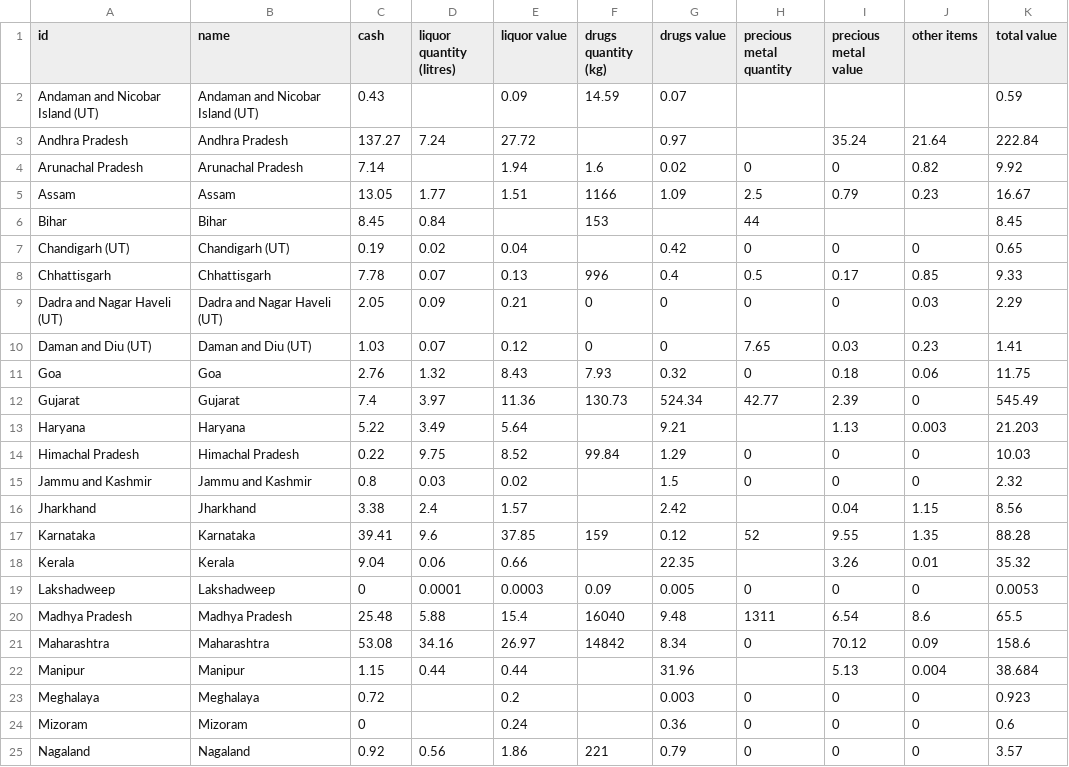
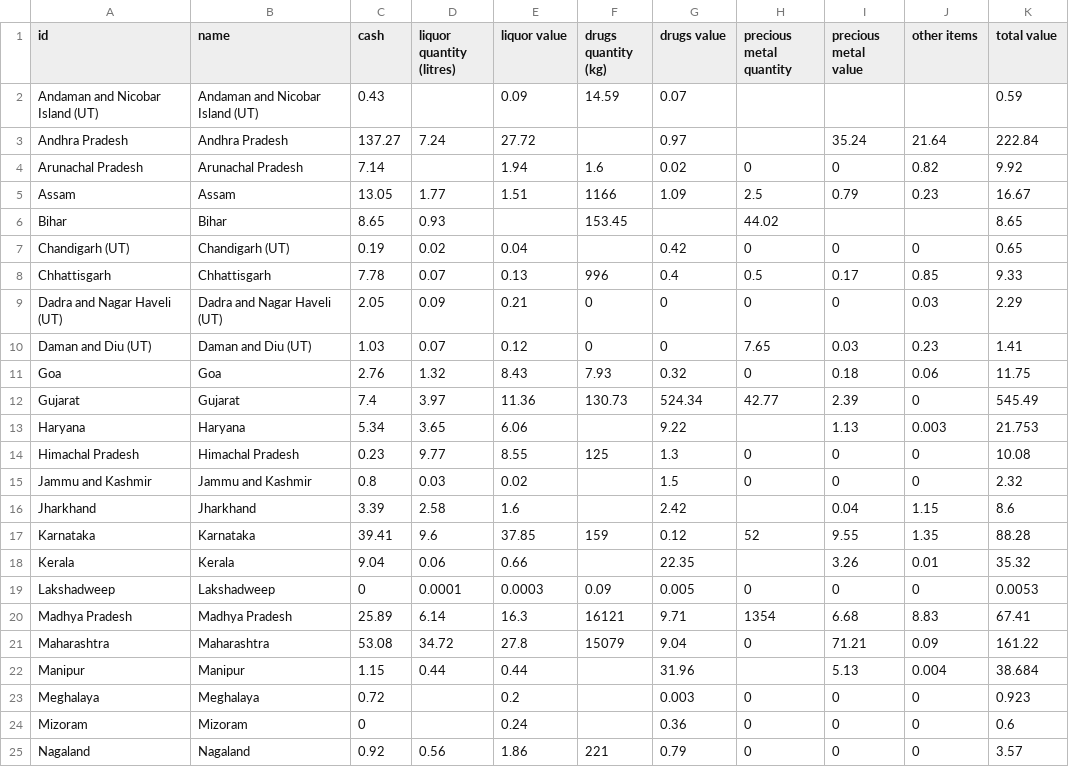
Before and after one commit to vabs/eci-data-analysis, a CSV file: data/data.csv, drawn as a sheet; only a part is shown; the diff covers the shown part only.

Commit message:
Feat: Adding data for May 3

```diff
--- a/data/data.csv
+++ b/data/data.csv
@@ -5,3 +5,3 @@ Arunachal Pradesh,Arunachal Pradesh,7.14,,1.94,1.6,0.02,0,0,0.82,9.92
 Assam,Assam,13.05,1.77,1.51,1166,1.09,2.5,0.79,0.23,16.67
-Bihar,Bihar,8.45,0.84,,153,,44,,,8.45
+Bihar,Bihar,8.65,0.93,,153.45,,44.02,,,8.65
 Chandigarh (UT),Chandigarh (UT),0.19,0.02,0.04,,0.42,0,0,0,0.65
@@ -12,6 +12,6 @@ Goa,Goa,2.76,1.32,8.43,7.93,0.32,0,0.18,0.06,11.75
 Gujarat,Gujarat,7.4,3.97,11.36,130.73,524.34,42.77,2.39,0,545.49
-Haryana,Haryana,5.22,3.49,5.64,,9.21,,1.13,0.003,21.203
-Himachal Pradesh,Himachal Pradesh,0.22,9.75,8.52,99.84,1.29,0,0,0,10.03
+Haryana,Haryana,5.34,3.65,6.06,,9.22,,1.13,0.003,21.753
+Himachal Pradesh,Himachal Pradesh,0.23,9.77,8.55,125,1.3,0,0,0,10.08
 Jammu and Kashmir,Jammu and Kashmir,0.8,0.03,0.02,,1.5,0,0,0,2.32
-Jharkhand,Jharkhand,3.38,2.4,1.57,,2.42,,0.04,1.15,8.56
+Jharkhand,Jharkhand,3.39,2.58,1.6,,2.42,,0.04,1.15,8.6
 Karnataka,Karnataka,39.41,9.6,37.85,159,0.12,52,9.55,1.35,88.28
@@ -19,4 +19,4 @@ Kerala,Kerala,9.04,0.06,0.66,,22.35,,3.26,0.01,35.32
 Lakshadweep,Lakshadweep,0,0.0001,0.0003,0.09,0.005,0,0,0,0.0053
-Madhya Pradesh,Madhya Pradesh,25.48,5.88,15.4,16040,9.48,1311,6.54,8.6,65.5
-Maharashtra,Maharashtra,53.08,34.16,26.97,14842,8.34,0,70.12,0.09,158.6
+Madhya Pradesh,Madhya Pradesh,25.89,6.14,16.3,16121,9.71,1354,6.68,8.83,67.41
+Maharashtra,Maharashtra,53.08,34.72,27.8,15079,9.04,0,71.21,0.09,161.22
 Manipur,Manipur,1.15,0.44,0.44,,31.96,,5.13,0.004,38.684
```
Also changed, not shown: 3 added rows and 40 edited cells elsewhere in this file, 2 other files.
